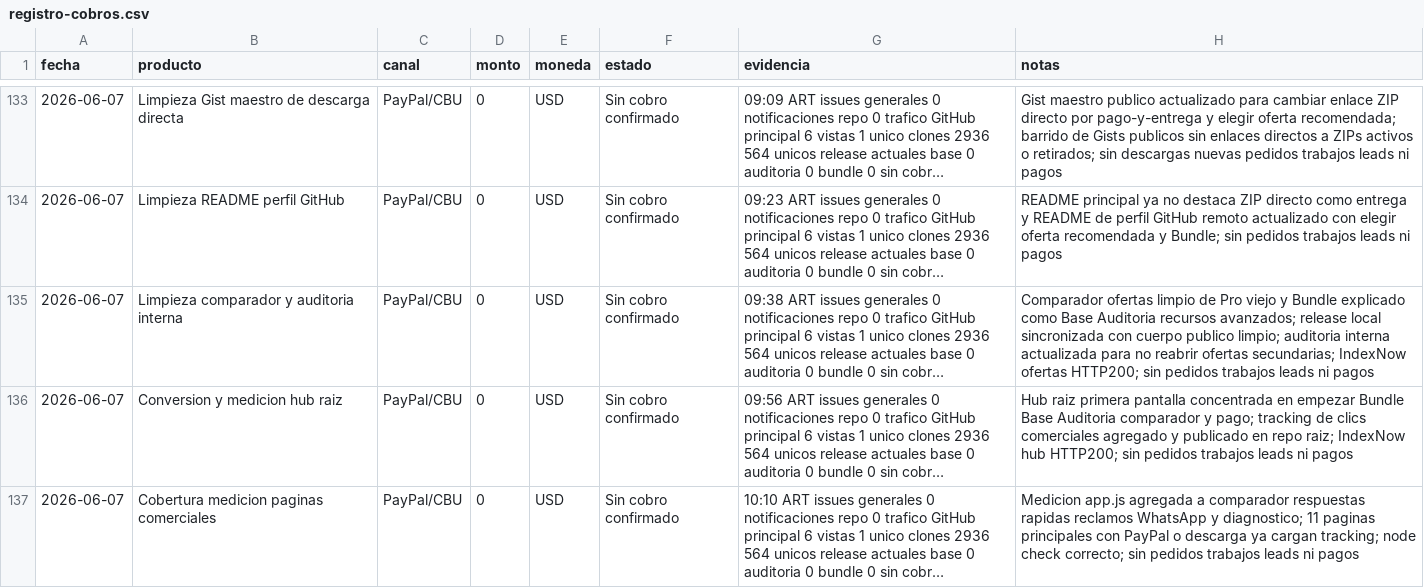
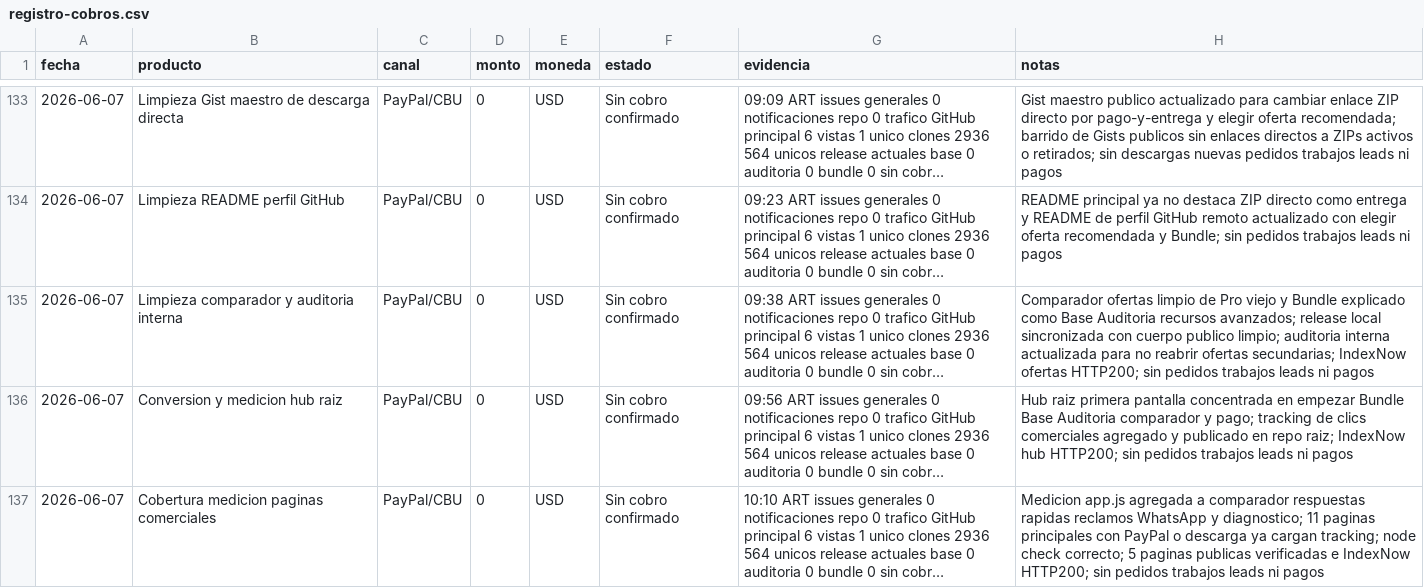
Before and after one commit to bozicovichsantiago20-oss/kit-vendedor-express, a CSV file: operacion/registro-cobros.csv, drawn as a sheet; only a part is shown, gaps mark what is left out; long unchanged cells end in …; the diff names each change by its address in the sheet, - before the commit and + after, or states it on an @@ line.

```diff
--- a/operacion/registro-cobros.csv
+++ b/operacion/registro-cobros.csv
-H137 (notas): …check correcto; sin pedidos…
+H137 (notas): …check correcto; 5 paginas publicas verificadas e IndexNow HTTP200; sin pedidos…
```
Also changed, not shown: 1 other file.
